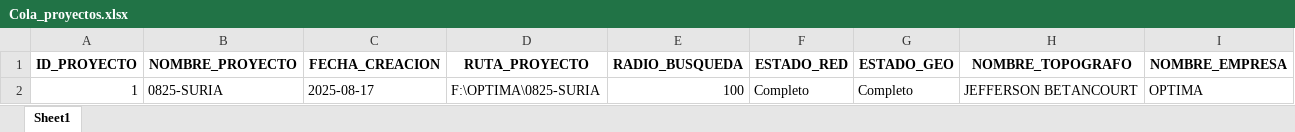
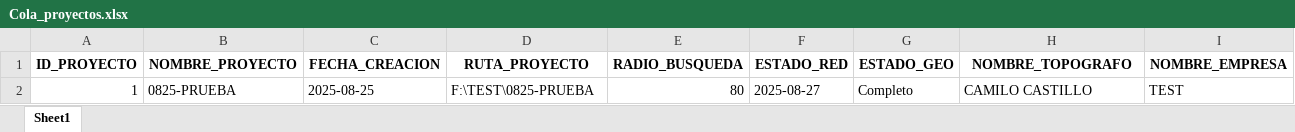
Before and after one commit to AnkaDevelopers/RedGeoscan, an Excel workbook: docs/Cola_proyectos.xlsx, sheet Sheet1, drawn as a sheet; values as stored, in another font and other column widths than the file's, no borders; the diff names each change by its address in the sheet, - before the commit and + after, or states it on an @@ line.

```diff
--- a/docs/Cola_proyectos.xlsx (sheet Sheet1)
+++ b/docs/Cola_proyectos.xlsx (sheet Sheet1)
-B2 (NOMBRE_PROYECTO): 0825-SURIA
+B2 (NOMBRE_PROYECTO): 0825-PRUEBA
-C2 (FECHA_CREACION): 2025-08-17
+C2 (FECHA_CREACION): 2025-08-25
-D2 (RUTA_PROYECTO): F:\OPTIMA\0825-SURIA
+D2 (RUTA_PROYECTO): F:\TEST\0825-PRUEBA
-E2 (RADIO_BUSQUEDA): 100
+E2 (RADIO_BUSQUEDA): 80
-F2 (ESTADO_RED): Completo
+F2 (ESTADO_RED): 2025-08-27
-H2 (NOMBRE_TOPOGRAFO): JEFFERSON BETANCOURT
+H2 (NOMBRE_TOPOGRAFO): CAMILO CASTILLO
-I2 (NOMBRE_EMPRESA): OPTIMA
+I2 (NOMBRE_EMPRESA): TEST
```
Also changed, not shown: 26 other files.
